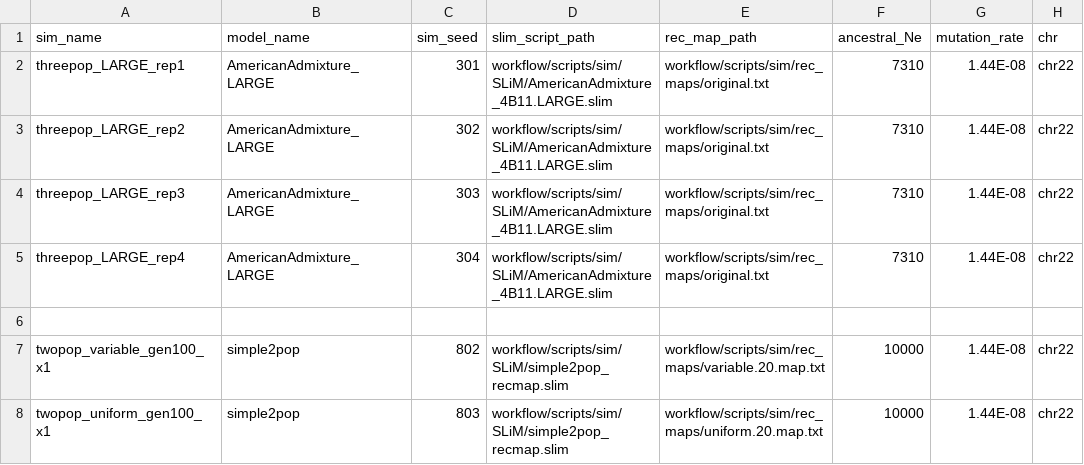
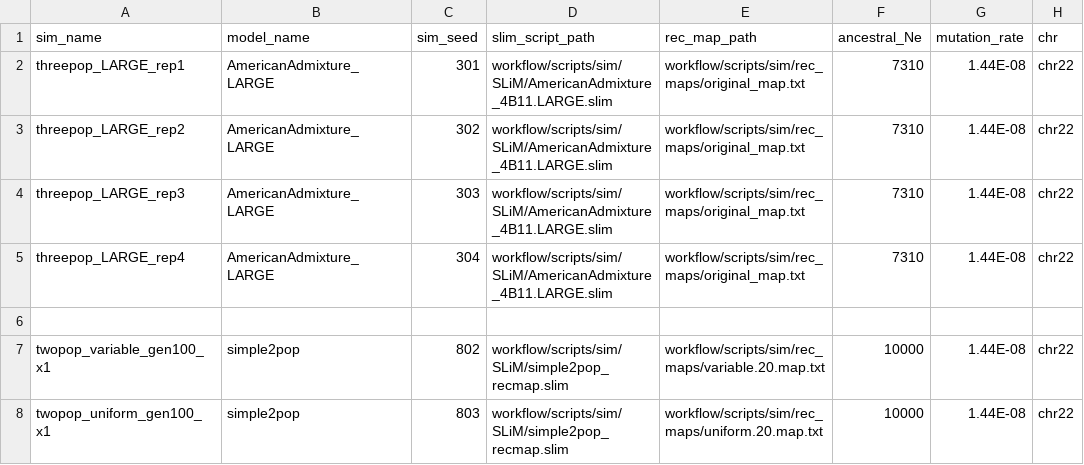
Before and after one commit to rwaples/lai-sim, a TSV file: config/revision.simulations.tsv, drawn as a sheet; only a part is shown; the diff names each change by its address in the sheet, - before the commit and + after, or states it on an @@ line.

```diff
--- a/config/revision.simulations.tsv
+++ b/config/revision.simulations.tsv
-E2:E5 (rec_map_path): workflow/scripts/sim/rec_maps/original.txt
+E2:E5 (rec_map_path): workflow/scripts/sim/rec_maps/original_map.txt
```
Also changed, not shown: config/revision.analyses.tsv.
